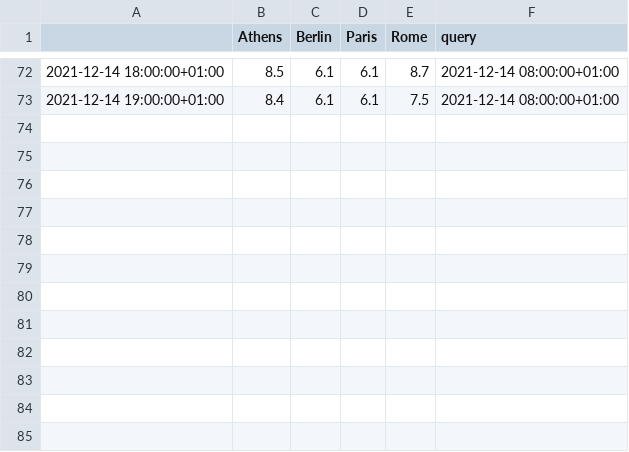
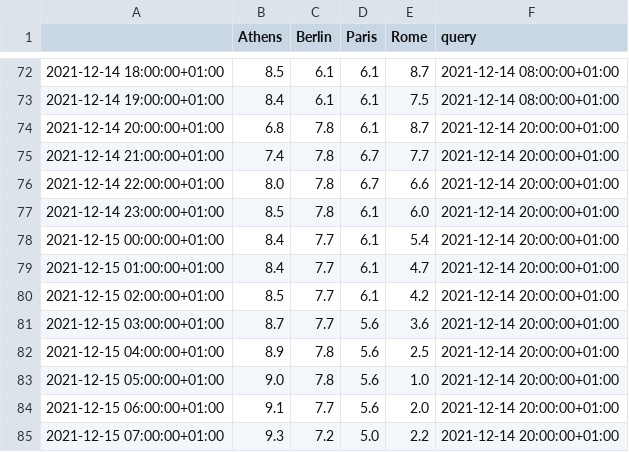
Before and after one commit to domenicocastronovo/dashwebapp_public, a CSV file: datasets/fc.csv, drawn as a sheet; only a part is shown, gaps mark what is left out; the diff names each change by its address in the sheet, - before the commit and + after, or states it on an @@ line.

Commit message:
daily data upload

```diff
--- a/datasets/fc.csv
+++ b/datasets/fc.csv
+row 74: 2021-12-14 20:00:00+01:00 | 6.8 | 7.8 | 6.1 | 8.7 | 2021-12-14 20:00:00+01:00
+row 75: 2021-12-14 21:00:00+01:00 | 7.4 | 7.8 | 6.7 | 7.7 | 2021-12-14 20:00:00+01:00
+row 76: 2021-12-14 22:00:00+01:00 | 8.0 | 7.8 | 6.7 | 6.6 | 2021-12-14 20:00:00+01:00
+row 77: 2021-12-14 23:00:00+01:00 | 8.5 | 7.8 | 6.1 | 6.0 | 2021-12-14 20:00:00+01:00
+row 78: 2021-12-15 00:00:00+01:00 | 8.4 | 7.7 | 6.1 | 5.4 | 2021-12-14 20:00:00+01:00
+row 79: 2021-12-15 01:00:00+01:00 | 8.4 | 7.7 | 6.1 | 4.7 | 2021-12-14 20:00:00+01:00
+row 80: 2021-12-15 02:00:00+01:00 | 8.5 | 7.7 | 6.1 | 4.2 | 2021-12-14 20:00:00+01:00
+row 81: 2021-12-15 03:00:00+01:00 | 8.7 | 7.7 | 5.6 | 3.6 | 2021-12-14 20:00:00+01:00
+row 82: 2021-12-15 04:00:00+01:00 | 8.9 | 7.8 | 5.6 | 2.5 | 2021-12-14 20:00:00+01:00
+row 83: 2021-12-15 05:00:00+01:00 | 9.0 | 7.8 | 5.6 | 1.0 | 2021-12-14 20:00:00+01:00
+row 84: 2021-12-15 06:00:00+01:00 | 9.1 | 7.7 | 5.6 | 2.0 | 2021-12-14 20:00:00+01:00
+row 85: 2021-12-15 07:00:00+01:00 | 9.3 | 7.2 | 5.0 | 2.2 | 2021-12-14 20:00:00+01:00
```
